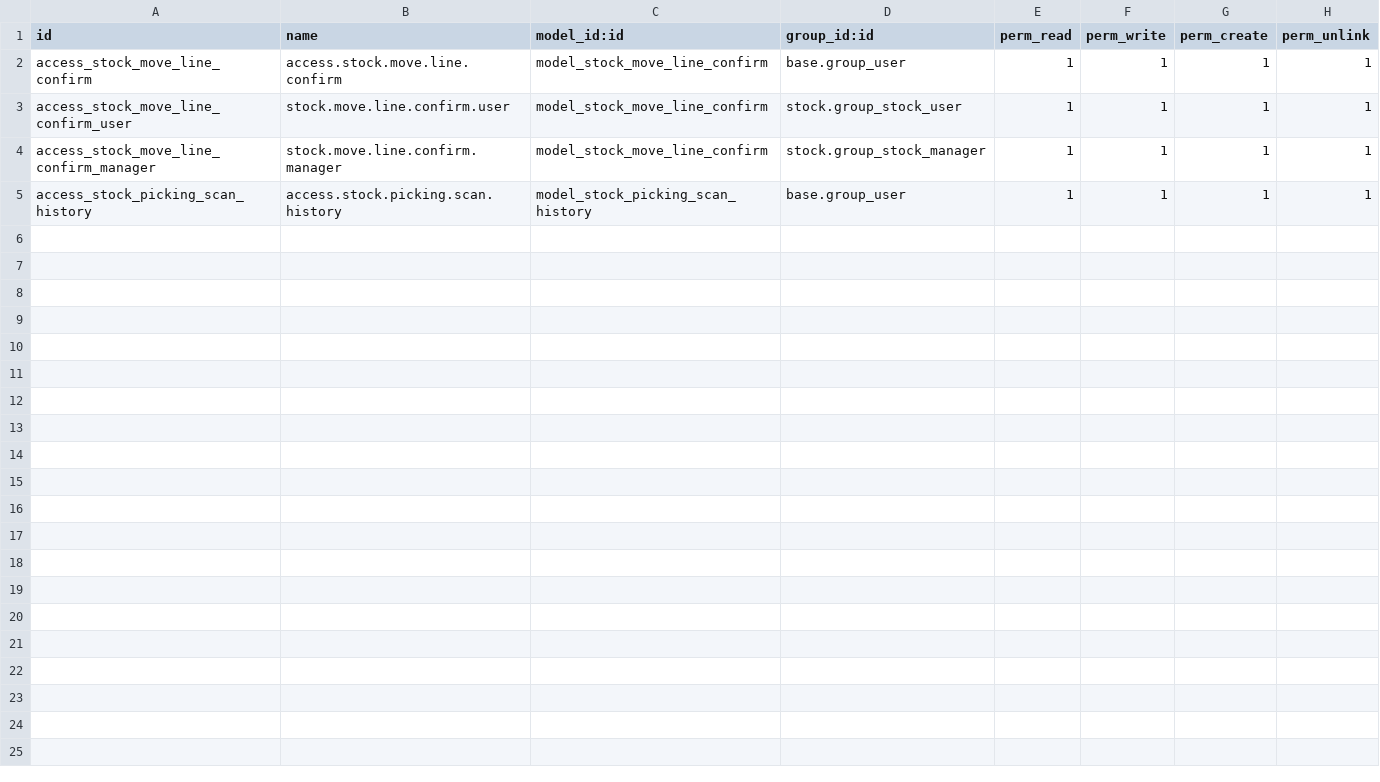
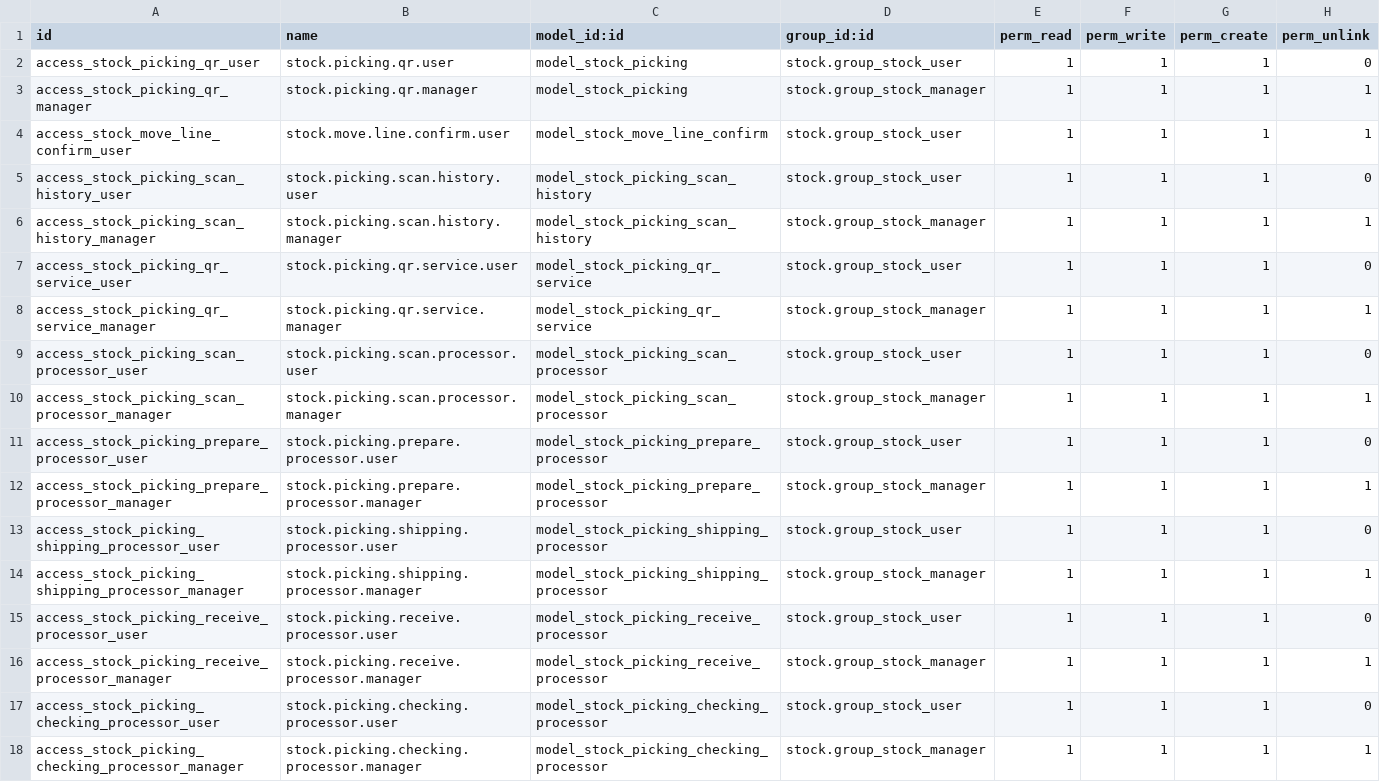
Before and after one commit to td6868/qr_scan_odoo_18, a CSV file: security/ir.model.access.csv, drawn as a sheet.

```diff
--- a/security/ir.model.access.csv
+++ b/security/ir.model.access.csv
@@ -1,5 +1,18 @@
 id,name,model_id:id,group_id:id,perm_read,perm_write,perm_create,perm_unlink
-access_stock_move_line_confirm,access.stock.move.line.confirm,model_stock_move_line_confirm,base.group_user,1,1,1,1
+access_stock_picking_qr_user,stock.picking.qr.user,model_stock_picking,stock.group_stock_user,1,1,1,0
+access_stock_picking_qr_manager,stock.picking.qr.manager,model_stock_picking,stock.group_stock_manager,1,1,1,1
 access_stock_move_line_confirm_user,stock.move.line.confirm.user,model_stock_move_line_confirm,stock.group_stock_user,1,1,1,1
-access_stock_move_line_confirm_manager,stock.move.line.confirm.manager,model_stock_move_line_confirm,stock.group_stock_manager,1,1,1,1
-access_stock_picking_scan_history,access.stock.picking.scan.history,model_stock_picking_scan_history,base.group_user,1,1,1,1
+access_stock_picking_scan_history_user,stock.picking.scan.history.user,model_stock_picking_scan_history,stock.group_stock_user,1,1,1,0
+access_stock_picking_scan_history_manager,stock.picking.scan.history.manager,model_stock_picking_scan_history,stock.group_stock_manager,1,1,1,1
+access_stock_picking_qr_service_user,stock.picking.qr.service.user,model_stock_picking_qr_service,stock.group_stock_user,1,1,1,0
+access_stock_picking_qr_service_manager,stock.picking.qr.service.manager,model_stock_picking_qr_service,stock.group_stock_manager,1,1,1,1
+access_stock_picking_scan_processor_user,stock.picking.scan.processor.user,model_stock_picking_scan_processor,stock.group_stock_user,1,1,1,0
+access_stock_picking_scan_processor_manager,stock.picking.scan.processor.manager,model_stock_picking_scan_processor,stock.group_stock_manager,1,1,1,1
+access_stock_picking_prepare_processor_user,stock.picking.prepare.processor.user,model_stock_picking_prepare_processor,stock.group_stock_user,1,1,1,0
+access_stock_picking_prepare_processor_manager,stock.picking.prepare.processor.manager,model_stock_picking_prepare_processor,stock.group_stock_manager,1,1,1,1
+access_stock_picking_shipping_processor_user,stock.picking.shipping.processor.user,model_stock_picking_shipping_processor,stock.group_stock_user,1,1,1,0
+access_stock_picking_shipping_processor_manager,stock.picking.shipping.processor.manager,model_stock_picking_shipping_processor,stock.group_stock_manager,1,1,1,1
+access_stock_picking_receive_processor_user,stock.picking.receive.processor.user,model_stock_picking_receive_processor,stock.group_stock_user,1,1,1,0
+access_stock_picking_receive_processor_manager,stock.picking.receive.processor.manager,model_stock_picking_receive_processor,stock.group_stock_manager,1,1,1,1
+access_stock_picking_checking_processor_user,stock.picking.checking.processor.user,model_stock_picking_checking_processor,stock.group_stock_user,1,1,1,0
+access_stock_picking_checking_processor_manager,stock.picking.checking.processor.manager,model_stock_picking_checking_processor,stock.group_stock_manager,1,1,1,1
```
Also changed, not shown: 36 other files.
